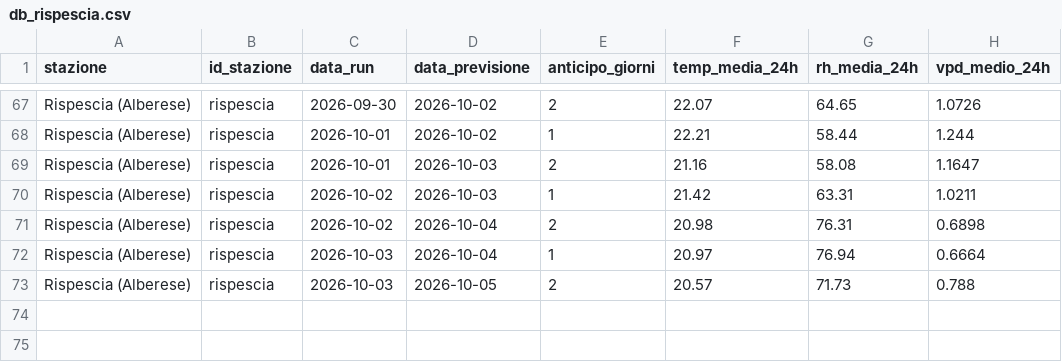
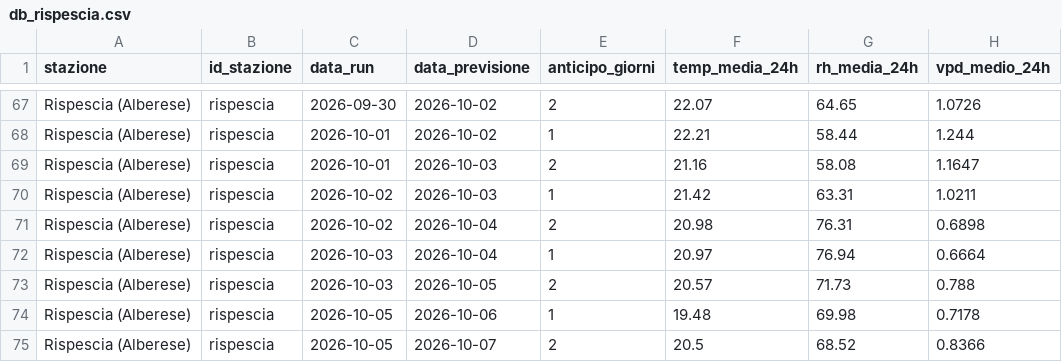
Before and after one commit to lucamancio1975-sys/verifica_dati_open_meteo, a CSV file: database/db_rispescia.csv, drawn as a sheet; only a part is shown, gaps mark what is left out; the diff names each change by its address in the sheet, - before the commit and + after, or states it on an @@ line.

```diff
--- a/database/db_rispescia.csv
+++ b/database/db_rispescia.csv
+row 74: Rispescia (Alberese) | rispescia | 2026-10-05 | 2026-10-06 | 1 | 19.48 | 69.98 | 0.7178
+row 75: Rispescia (Alberese) | rispescia | 2026-10-05 | 2026-10-07 | 2 | 20.5 | 68.52 | 0.8366
```
